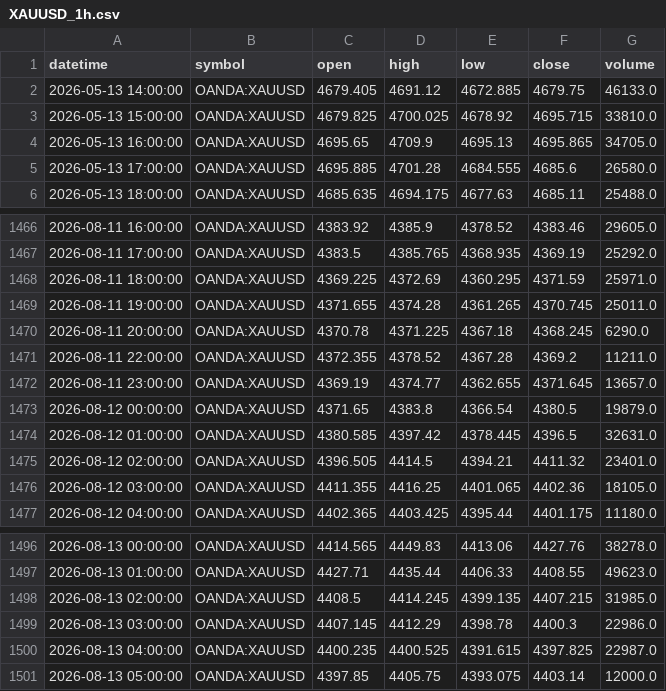
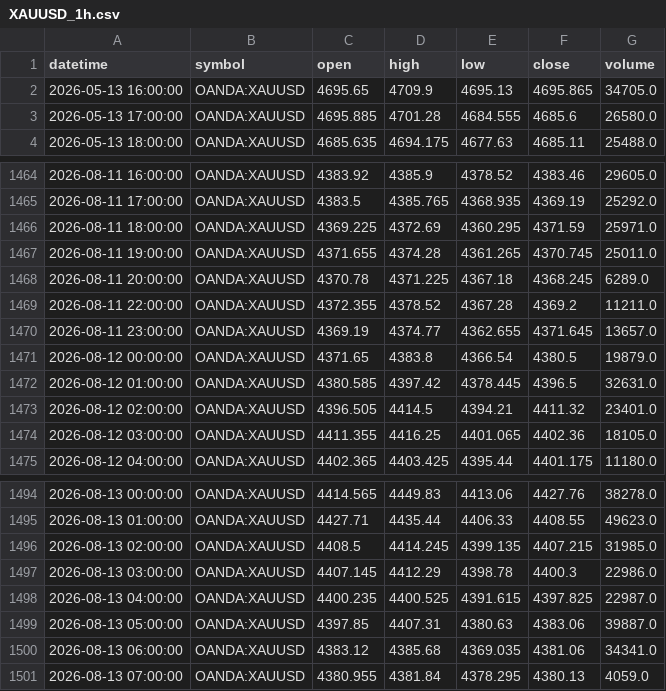
Before and after one commit to ashfaaqmohamed/usdxau, a CSV file: data/XAUUSD_1h.csv, drawn as a sheet; only a part is shown, gaps mark what is left out.

```diff
--- a/data/XAUUSD_1h.csv
+++ b/data/XAUUSD_1h.csv
@@ -1,4 +1,2 @@
 datetime,symbol,open,high,low,close,volume
-2026-05-13 14:00:00,OANDA:XAUUSD,4679.405,4691.12,4672.885,4679.75,46133.0
-2026-05-13 15:00:00,OANDA:XAUUSD,4679.825,4700.025,4678.92,4695.715,33810.0
 2026-05-13 16:00:00,OANDA:XAUUSD,4695.65,4709.9,4695.13,4695.865,34705.0
@@ -1469,3 +1467,3 @@ datetime,symbol,open,high,low,close,volume
 2026-08-11 19:00:00,OANDA:XAUUSD,4371.655,4374.28,4361.265,4370.745,25011.0
-2026-08-11 20:00:00,OANDA:XAUUSD,4370.78,4371.225,4367.18,4368.245,6290.0
+2026-08-11 20:00:00,OANDA:XAUUSD,4370.78,4371.225,4367.18,4368.245,6289.0
 2026-08-11 22:00:00,OANDA:XAUUSD,4372.355,4378.52,4367.28,4369.2,11211.0
@@ -1500,2 +1498,4 @@ datetime,symbol,open,high,low,close,volume
 2026-08-13 04:00:00,OANDA:XAUUSD,4400.235,4400.525,4391.615,4397.825,22987.0
-2026-08-13 05:00:00,OANDA:XAUUSD,4397.85,4405.75,4393.075,4403.14,12000.0
+2026-08-13 05:00:00,OANDA:XAUUSD,4397.85,4407.31,4380.63,4383.06,39887.0
+2026-08-13 06:00:00,OANDA:XAUUSD,4383.12,4385.68,4369.035,4381.06,34341.0
+2026-08-13 07:00:00,OANDA:XAUUSD,4380.955,4381.84,4378.295,4380.13,4059.0
```
Also changed, not shown: data/XAGUSD_1h.csv, data/XAGUSD_4h.csv, 7 other files.
